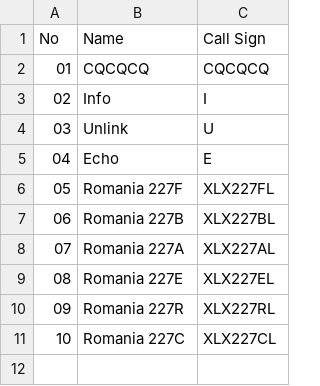
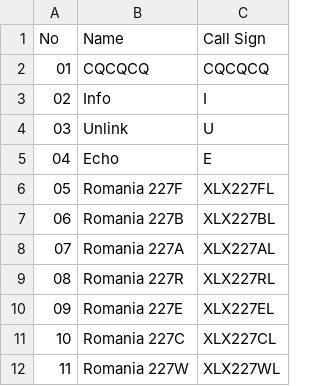
Before and after one commit to Gruppio/DStar-Reflectors, a CSV file: UR_CALLS/RO.csv, drawn as a sheet; addresses are those after the commit; the diff names each change by its address in the sheet, - before the commit and + after, or states it on an @@ line.

```diff
--- a/UR_CALLS/RO.csv
+++ b/UR_CALLS/RO.csv
@@ row 10 moved to row 9: 08 @@
@@ column A (No) renumbered in row 10 @@
+row 12: 11 | Romania 227W | XLX227WL
```
Also changed, not shown: UR_CALLS/AT.csv, UR_CALLS/AU.csv, 28 other files.
